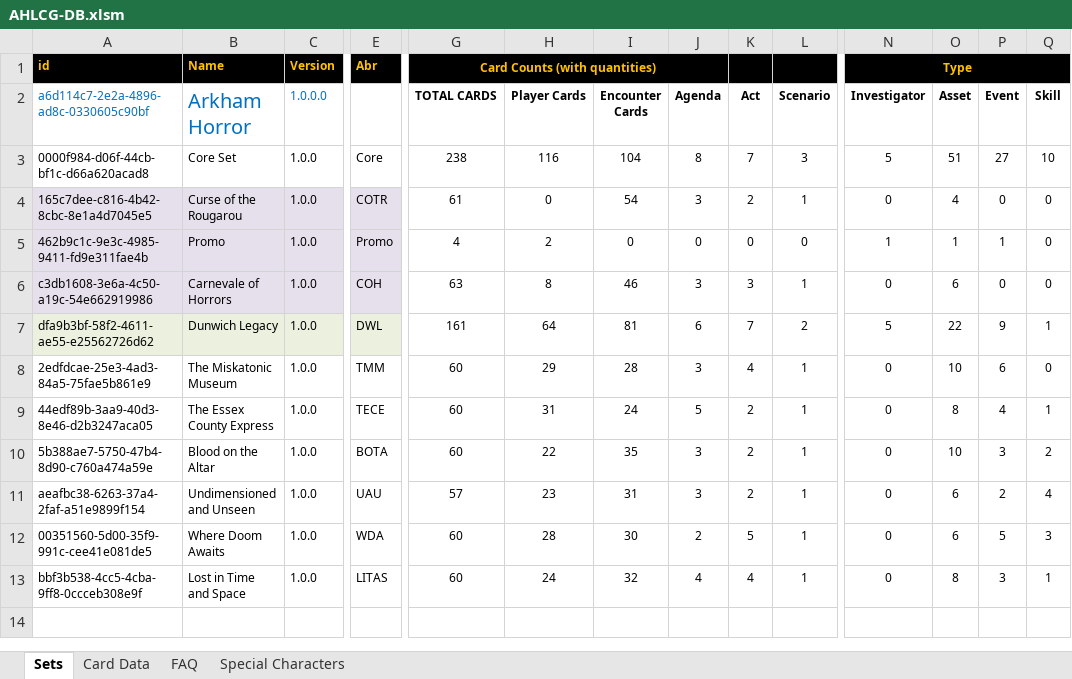
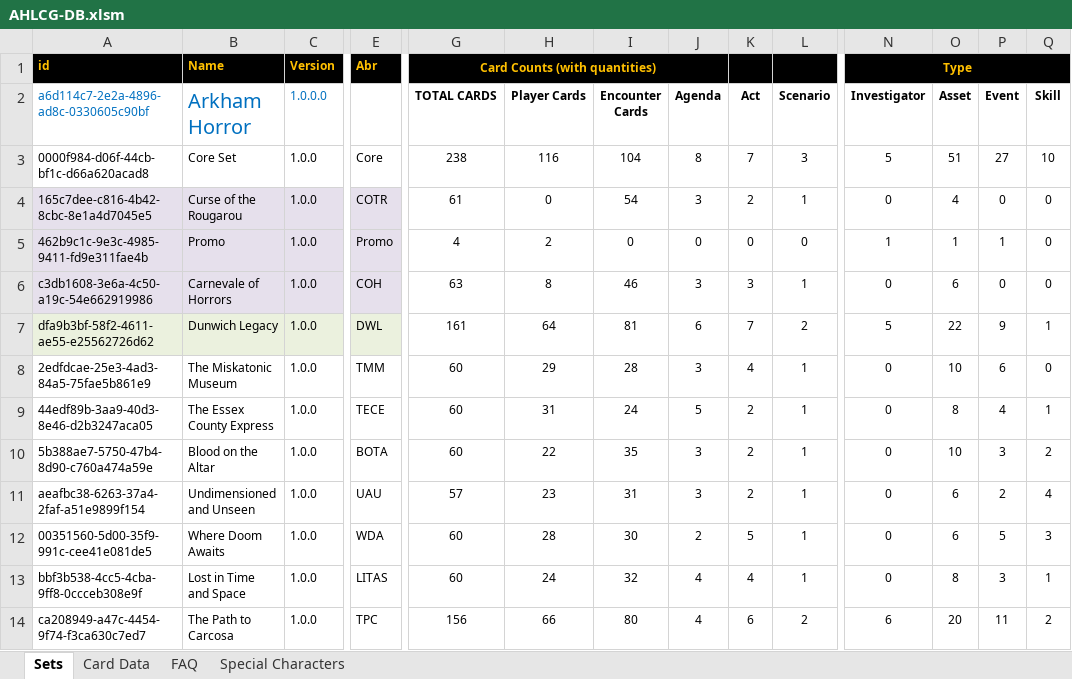
Before and after one commit to GeckoTH/arkham-horror, an Excel workbook: AHLCG-DB.xlsm, sheet Sets, drawn as a sheet; only a part is shown, gaps mark what is left out; values as stored, in another font and other column widths than the file's, no borders; charts and pictures and conditional formats not drawn; rows hold the shown columns only; the diff names each change by its address in the sheet, - before the commit and + after, or states it on an @@ line.

```diff
--- a/AHLCG-DB.xlsm (sheet Sets)
+++ b/AHLCG-DB.xlsm (sheet Sets)
+row 14: ca208949-a47c-4454-9f74-f3ca630c7ed7 | The Path to Carcosa | 1.0.0 | TPC | 156 | 66 | 80 | 4 | 6 | 2 | 6 | 20 | 11 | 2
```
Also changed, not shown: sheet Card Data, AHLCG_Set_Editor.xlsm, 2 other files.
